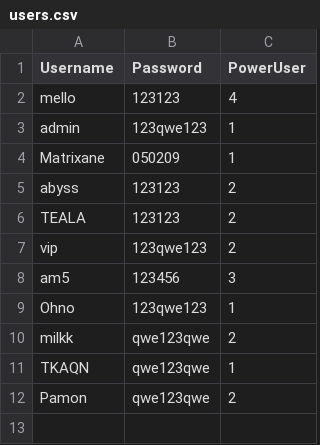
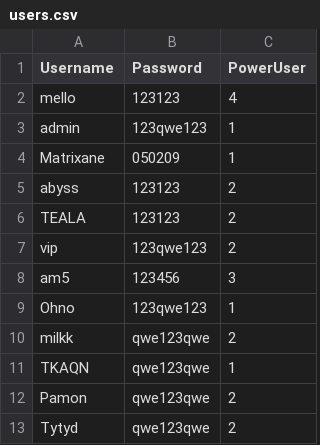
Before and after one commit to rebeatproject/AuditionMusic5, a CSV file: data/users.csv, drawn as a sheet; the diff names each change by its address in the sheet, - before the commit and + after, or states it on an @@ line.

Commit message:
user: create Tytyd

```diff
--- a/data/users.csv
+++ b/data/users.csv
+row 13: Tytyd | qwe123qwe | 2
```
